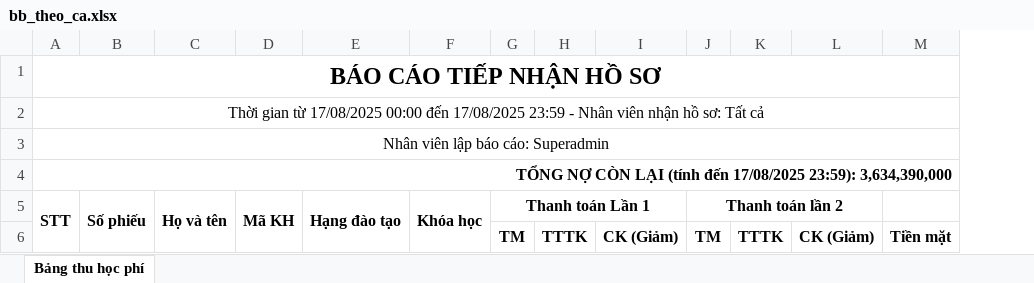
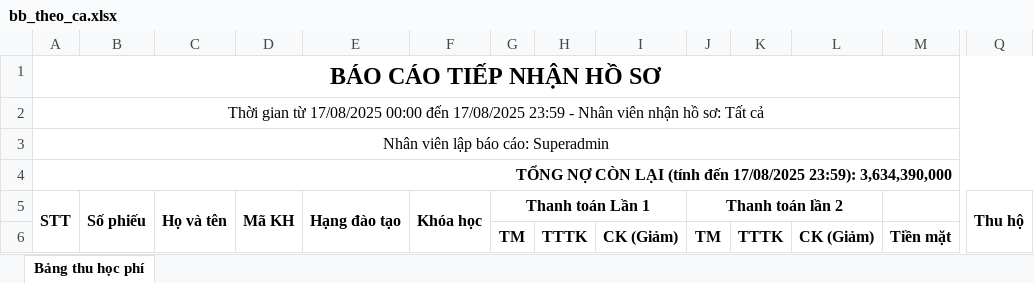
Before and after one commit to tyan-nguyen/pmdaotao, an Excel workbook: templates/bb_theo_ca.xlsx, sheet Bảng thu học phí, drawn as a sheet; only a part is shown, gaps mark what is left out; values as stored, in another font and other column widths than the file's, no borders; removed rows and columns are numbered as before the commit, all else as after; the diff names each change by its address in the sheet, - before the commit and + after, or states it on an @@ line.

```diff
--- a/templates/bb_theo_ca.xlsx (sheet Bảng thu học phí)
+++ b/templates/bb_theo_ca.xlsx (sheet Bảng thu học phí)
+column Q, row 5: Thu hộ
-A1:Q1 merged
+A1:Q1 merged
-A2:Q2 merged
+A2:Q2 merged
-A3:Q3 merged
+A3:Q3 merged
-A4:Q4 merged
+A4:Q4 merged
```
Also changed, not shown: 20 other files.
